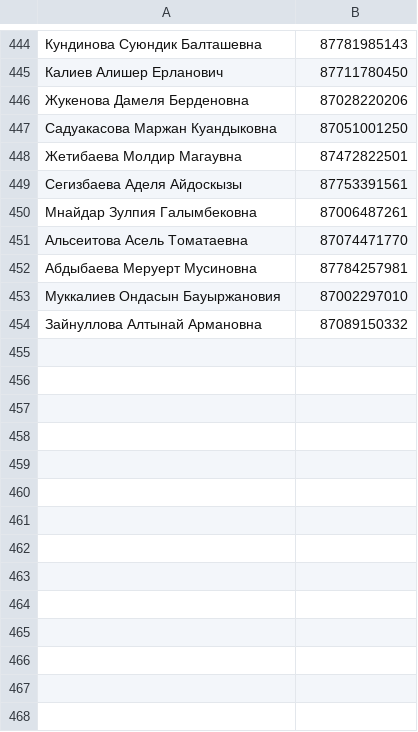
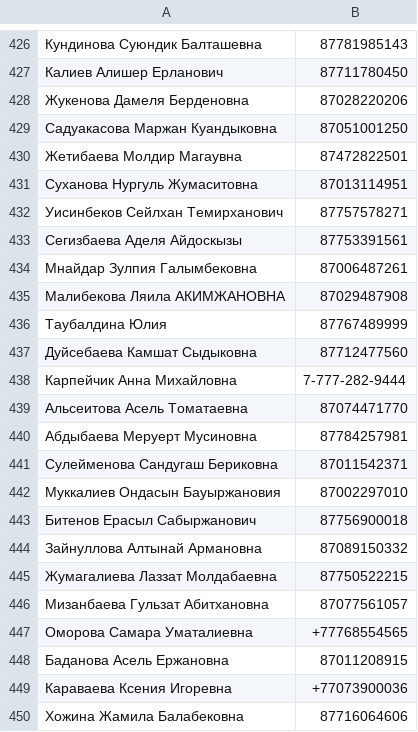
Before and after one commit to rbdakee/agents_crm_tgbot, a CSV file: data/agents.csv, drawn as a sheet; only a part is shown, gaps mark what is left out; the diff covers the shown part only.

```diff
--- a/data/agents.csv
+++ b/data/agents.csv
@@ -448,5 +430,12 @@
 Жетибаева Молдир Магаувна,87472822501
+Суханова Нургуль Жумаситовна,87013114951
+Уисинбеков  Сейлхан  Темирханович,87757578271
 Сегизбаева Аделя Айдоскызы,87753391561
 Мнайдар  Зулпия Галымбековна,87006487261
+Малибекова  Ляила АКИМЖАНОВНА,87029487908
+Таубалдина  Юлия ,87767489999
+Дуйсебаева  Камшат  Сыдыковна ,87712477560
+Карпейчик  Анна Михайловна,7-777-282-9444
 Альсеитова  Асель Томатаевна,87074471770
 Абдыбаева  Меруерт Мусиновна,87784257981
+Сулейменова Сандугаш Бериковна,87011542371
@@ -453,0 +443 @@
+Битенов Ерасыл Сабыржанович,87756900018
@@ -454,0 +445,6 @@
+Жумагалиева  Лаззат  Молдабаевна,87750522215
+Мизанбаева  Гульзат  Абитхановна ,87077561057
+Оморова  Самара Уматалиевна,+77768554565
+Баданова  Асель  Ержановна,87011208915
+Караваева  Ксения  Игоревна ,+77073900036
+Хожина Жамила Балабековна,87716064606
```
Also changed, not shown: 31 added rows, 28 removed rows and 51 edited cells elsewhere in this file, 20 other files.
